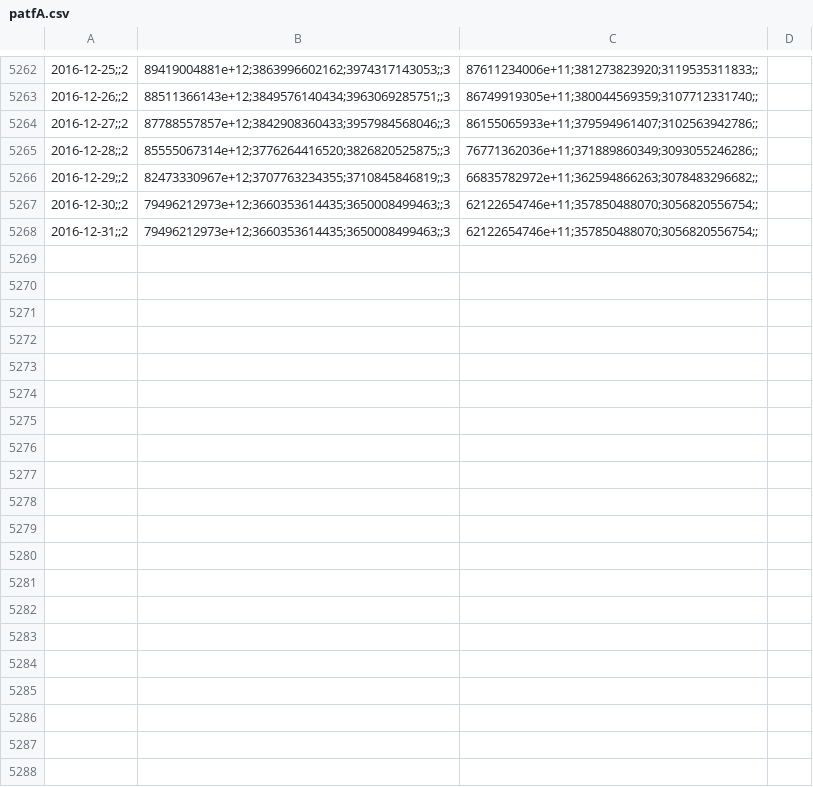
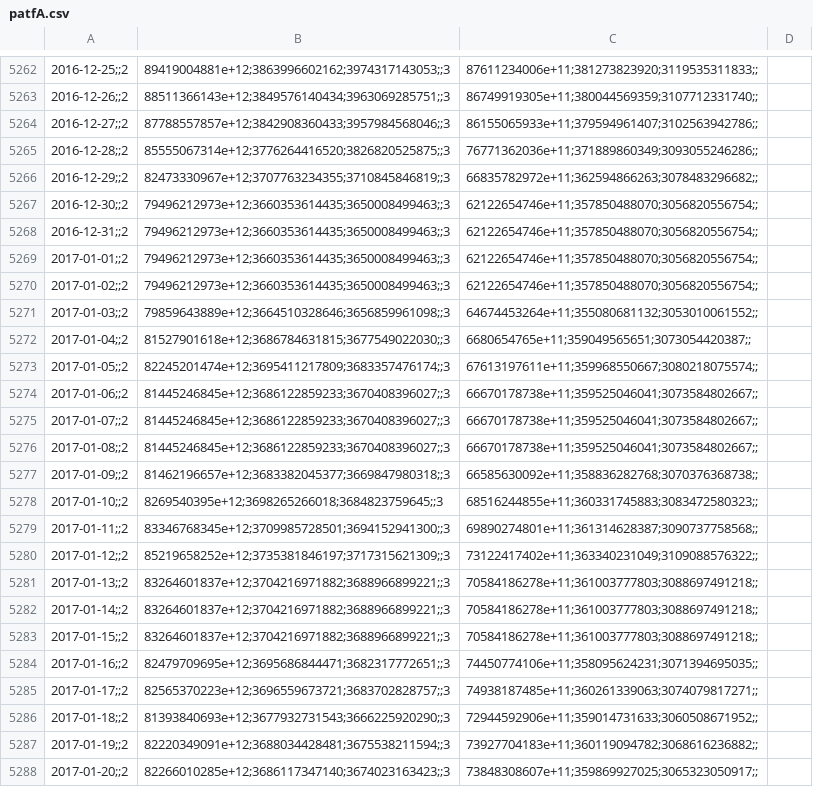
Before and after one commit to collabmarket/data_afp, a CSV file: data/patfA.csv, drawn as a sheet; only a part is shown, gaps mark what is left out; the diff covers the shown part only; the diff names each change by its address in the sheet, - before the commit and + after, or states it on an @@ line.

```diff
--- a/data/patfA.csv
+++ b/data/patfA.csv
+row 5269: 2017-01-01;;2 | 79496212973e+12;3660353614435;3650008499463;;3 | 62122654746e+11;357850488070;3056820556754;;
+row 5270: 2017-01-02;;2 | 79496212973e+12;3660353614435;3650008499463;;3 | 62122654746e+11;357850488070;3056820556754;;
+row 5271: 2017-01-03;;2 | 79859643889e+12;3664510328646;3656859961098;;3 | 64674453264e+11;355080681132;3053010061552;;
+row 5272: 2017-01-04;;2 | 81527901618e+12;3686784631815;3677549022030;;3 | 6680654765e+11;359049565651;3073054420387;;
+row 5273: 2017-01-05;;2 | 82245201474e+12;3695411217809;3683357476174;;3 | 67613197611e+11;359968550667;3080218075574;;
+row 5274: 2017-01-06;;2 | 81445246845e+12;3686122859233;3670408396027;;3 | 66670178738e+11;359525046041;3073584802667;;
+row 5275: 2017-01-07;;2 | 81445246845e+12;3686122859233;3670408396027;;3 | 66670178738e+11;359525046041;3073584802667;;
+row 5276: 2017-01-08;;2 | 81445246845e+12;3686122859233;3670408396027;;3 | 66670178738e+11;359525046041;3073584802667;;
+row 5277: 2017-01-09;;2 | 81462196657e+12;3683382045377;3669847980318;;3 | 66585630092e+11;358836282768;3070376368738;;
+row 5278: 2017-01-10;;2 | 8269540395e+12;3698265266018;3684823759645;;3 | 68516244855e+11;360331745883;3083472580323;;
+row 5279: 2017-01-11;;2 | 83346768345e+12;3709985728501;3694152941300;;3 | 69890274801e+11;361314628387;3090737758568;;
+row 5280: 2017-01-12;;2 | 85219658252e+12;3735381846197;3717315621309;;3 | 73122417402e+11;363340231049;3109088576322;;
+row 5281: 2017-01-13;;2 | 83264601837e+12;3704216971882;3688966899221;;3 | 70584186278e+11;361003777803;3088697491218;;
+row 5282: 2017-01-14;;2 | 83264601837e+12;3704216971882;3688966899221;;3 | 70584186278e+11;361003777803;3088697491218;;
+row 5283: 2017-01-15;;2 | 83264601837e+12;3704216971882;3688966899221;;3 | 70584186278e+11;361003777803;3088697491218;;
+row 5284: 2017-01-16;;2 | 82479709695e+12;3695686844471;3682317772651;;3 | 74450774106e+11;358095624231;3071394695035;;
+row 5285: 2017-01-17;;2 | 82565370223e+12;3696559673721;3683702828757;;3 | 74938187485e+11;360261339063;3074079817271;;
+row 5286: 2017-01-18;;2 | 81393840693e+12;3677932731543;3666225920290;;3 | 72944592906e+11;359014731633;3060508671952;;
+row 5287: 2017-01-19;;2 | 82220349091e+12;3688034428481;3675538211594;;3 | 73927704183e+11;360119094782;3068616236882;;
+row 5288: 2017-01-20;;2 | 82266010285e+12;3686117347140;3674023163423;;3 | 73848308607e+11;359869927025;3065323050917;;
```
Also changed, not shown: 11 added rows elsewhere in this file, data/fA.csv, data/fB.csv, 36 other files.
